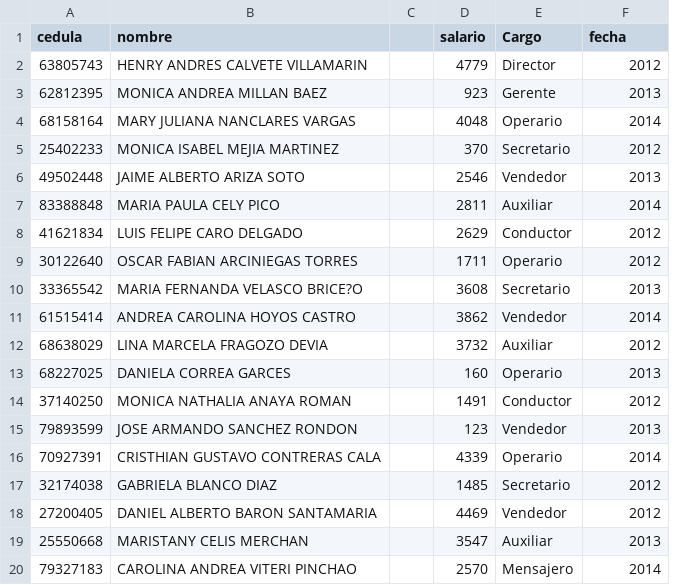
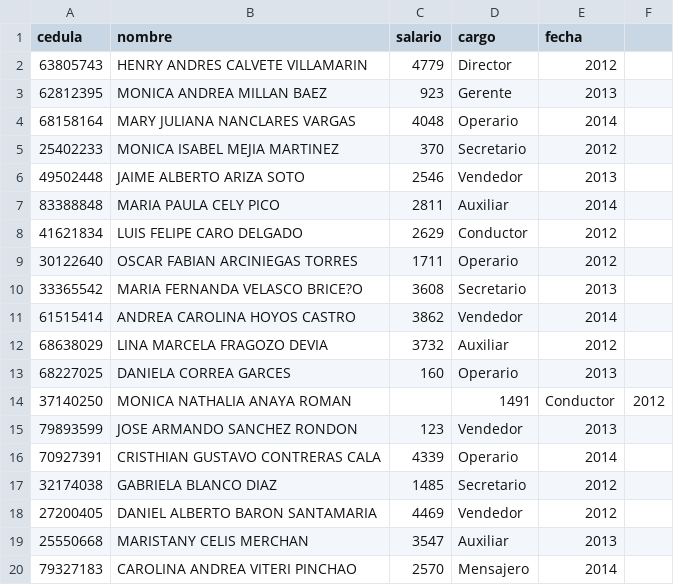
Before and after one commit to adiacla/bigdata, a CSV file: empleadoconfecha.csv, drawn as a sheet; removed rows and columns are numbered as before the commit, all else as after; the diff names each change by its address in the sheet, - before the commit and + after, or states it on an @@ line.

Commit message:
Update empleadoconfecha.csv

```diff
--- a/empleadoconfecha.csv
+++ b/empleadoconfecha.csv
-column C, empty
+column F, row 14: 2012
-D1: Cargo
+D1: cargo
-C14 (salario): 1491
+C14 (salario): (empty)
-D14 (cargo): Conductor
+D14 (cargo): 1491
-E14 (fecha): 2012
+E14 (fecha): Conductor
```
